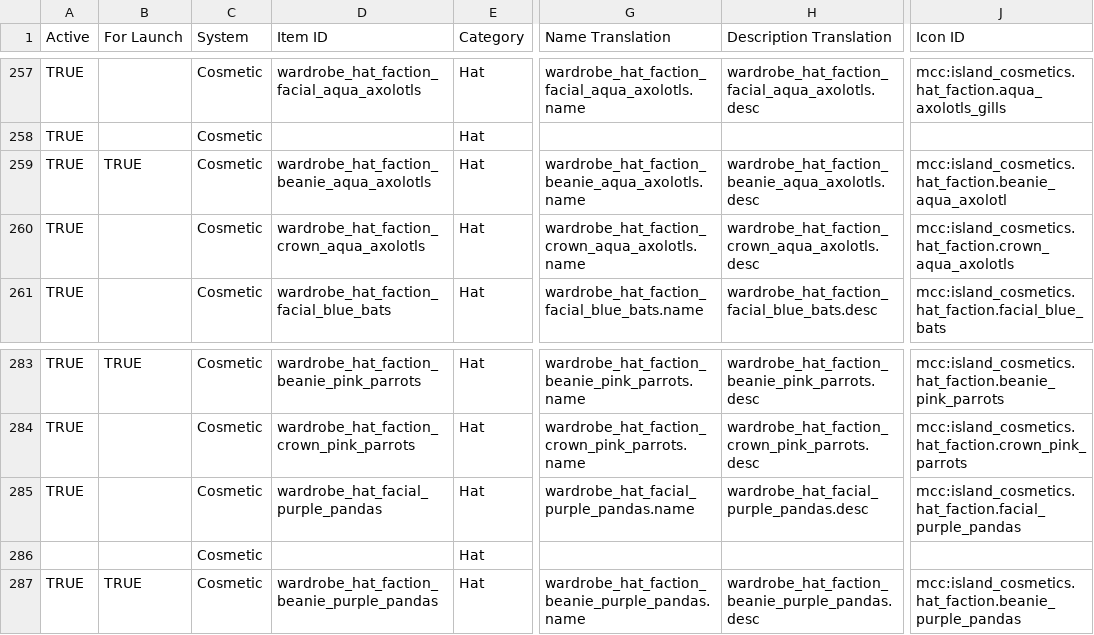
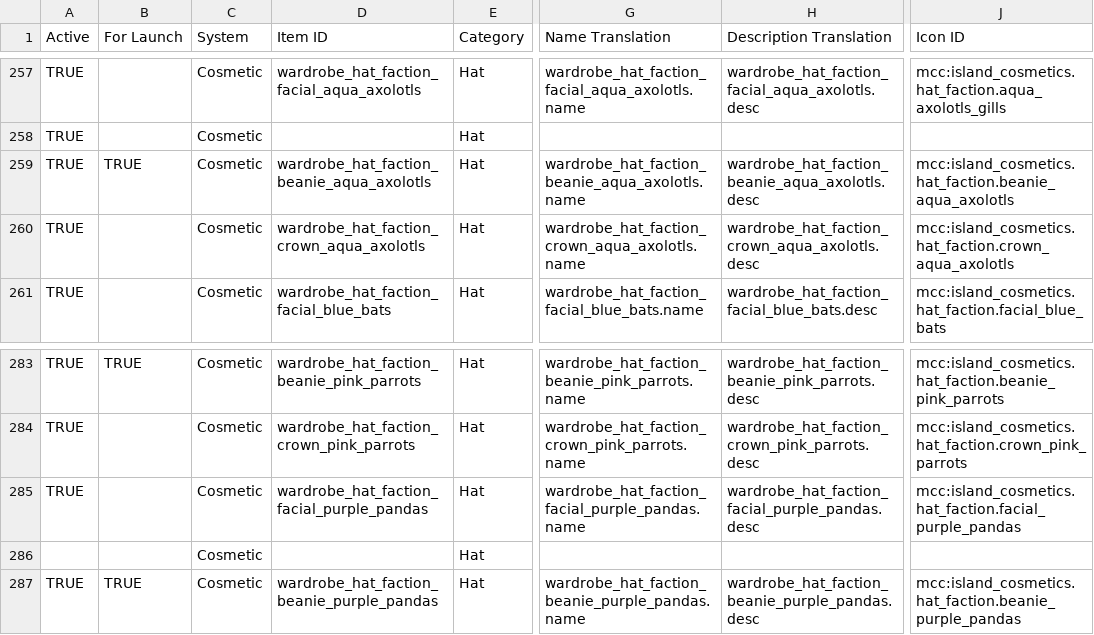
Before and after one commit to ThorNoxcrew/configuration, a CSV file: island/items/Cosmetic Master - Master.csv, drawn as a sheet; only a part is shown, gaps mark what is left out; the diff names each change by its address in the sheet, - before the commit and + after, or states it on an @@ line.

Commit message:
cosmetic sheet fix

```diff
--- a/island/items/Cosmetic Master - Master.csv
+++ b/island/items/Cosmetic Master - Master.csv
-J259 (Icon ID): mcc:island_cosmetics.hat_faction.beanie_aqua_axolotl
+J259 (Icon ID): mcc:island_cosmetics.hat_faction.beanie_aqua_axolotls
-D285 (Item ID): wardrobe_hat_facial_purple_pandas
+D285 (Item ID): wardrobe_hat_faction_facial_purple_pandas
-G285 (Name Translation): wardrobe_hat_facial_purple_pandas.name
+G285 (Name Translation): wardrobe_hat_faction_facial_purple_pandas.name
-H285 (Description Translation): wardrobe_hat_facial_purple_pandas.desc
+H285 (Description Translation): wardrobe_hat_faction_facial_purple_pandas.desc
```
